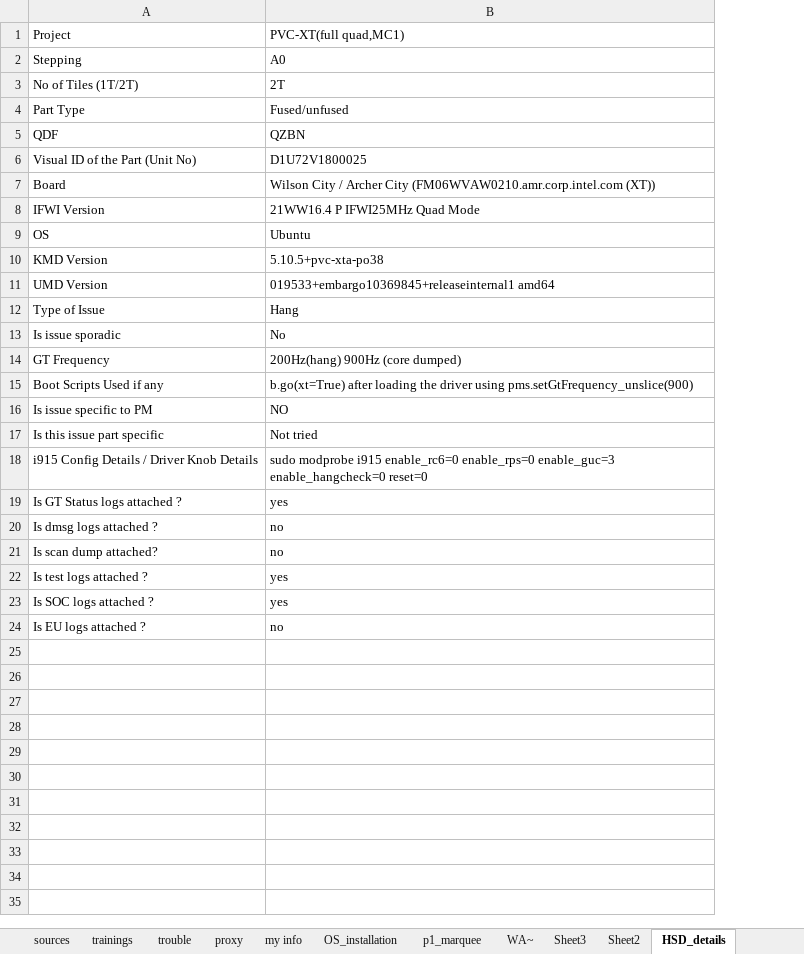
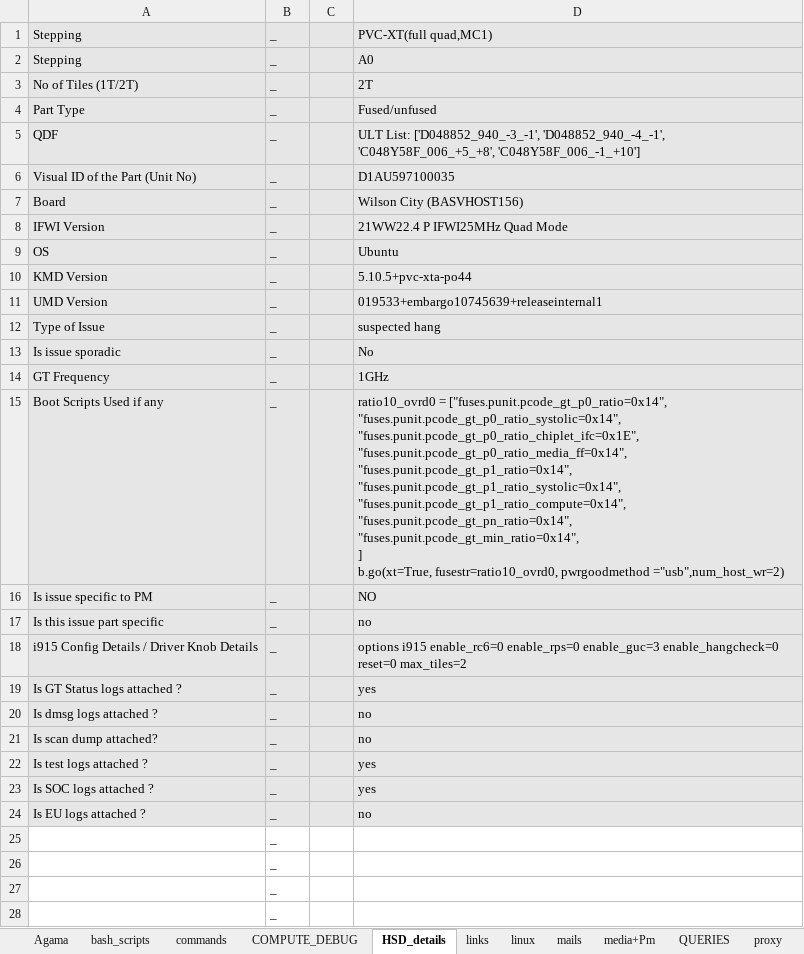
Before and after one commit to sandeep-stack/files, an Excel workbook: PVC.xlsx, sheet HSD_details, drawn as a sheet; only a part is shown; values as stored, in another font and other column widths than the file's, no borders; addresses are those after the commit; ↵ is a line break in a cell; the diff covers the shown part only; the diff names each change by its address in the sheet, - before the commit and + after, or states it on an @@ line.

```diff
--- a/PVC.xlsx (sheet HSD_details)
+++ b/PVC.xlsx (sheet HSD_details)
-sheet tab: Sheet2
@@ sheet tab order changed: Agama | bash_scripts | commands | COMPUTE_DEBUG | HSD_details | links | linux | mails | media+Pm | QUERIES | proxy @@
+column B, rows 1-24: all _
+column C, empty
-A1: Project
+A1: Stepping
-A1:A24 fill: none
+A1:A24 fill: #E7E6E6
-D1:D24 fill: none
+D1:D24 fill: #E7E6E6
-D5: QZBN
+D5: ULT List: ['D048852_940_-3_-1', 'D048852_940_-4_-1', 'C048Y58F_006_+5_+8', 'C048Y58F_006_-1_+10']
-D6: D1U72V1800025
+D6: D1AU597100035
-D7: Wilson City / Archer City (FM06WVAW0210.amr.corp.intel.com (XT))
+D7: Wilson City (BASVHOST156)
-D8: 21WW16.4 P IFWI25MHz Quad Mode
+D8: 21WW22.4 P IFWI25MHz Quad Mode
-D10: 5.10.5+pvc-xta-po38
+D10: 5.10.5+pvc-xta-po44
-D11: 019533+embargo10369845+releaseinternal1 amd64
+D11: 019533+embargo10745639+releaseinternal1
-D12: Hang
+D12: suspected hang
-D14: 200Hz(hang) 900Hz (core dumped)
+D14: 1GHz
-D15: b.go(xt=True) after loading the driver using pms.setGtFrequency_unslice(900)
+D15: ratio10_ovrd0 = ["fuses.punit.pcode_gt_p0_ratio=0x14", ↵ "fuses.punit.pcode_gt_p0_ratio_systolic=0x14", ↵ "fuses.punit.pcode_gt_p0_ratio_chiplet_ifc=0x1E", ↵ "fuses.punit.pcode_gt_p0_ratio_media_ff=0x14", ↵ "fuses.punit.pcode_gt_p1_ratio=0x14", ↵ "fuses.punit.pcode_gt_p1_ratio_systolic=0x14", ↵ "fuses.punit.pcode_gt_p1_ratio_compute=0x14", ↵ "fuses.punit.pcode_gt_pn_ratio=0x14", ↵ "fuses.punit.pcode_gt_min_ratio=0x14", ↵ ] ↵ b.go(xt=True, fusestr=ratio10_ovrd0, pwrgoodmethod ="usb",num_host_wr=2)
-D17: Not tried
+D17: no
-D18: sudo modprobe i915 enable_rc6=0 enable_rps=0 enable_guc=3 enable_hangcheck=0 reset=0
+D18: options i915 enable_rc6=0 enable_rps=0 enable_guc=3 enable_hangcheck=0 reset=0 max_tiles=2
+row 25:  | _
+row 26:  | _
+row 27:  | _
+row 28:  | _
```
Also changed, not shown: 7 added rows elsewhere in this sheet, sheet sources, sheet trouble, sheet remember, sheet bash_scripts, sheet python sv, sheet links, 4 more sheets, other sheet tabs, 4 other files.
